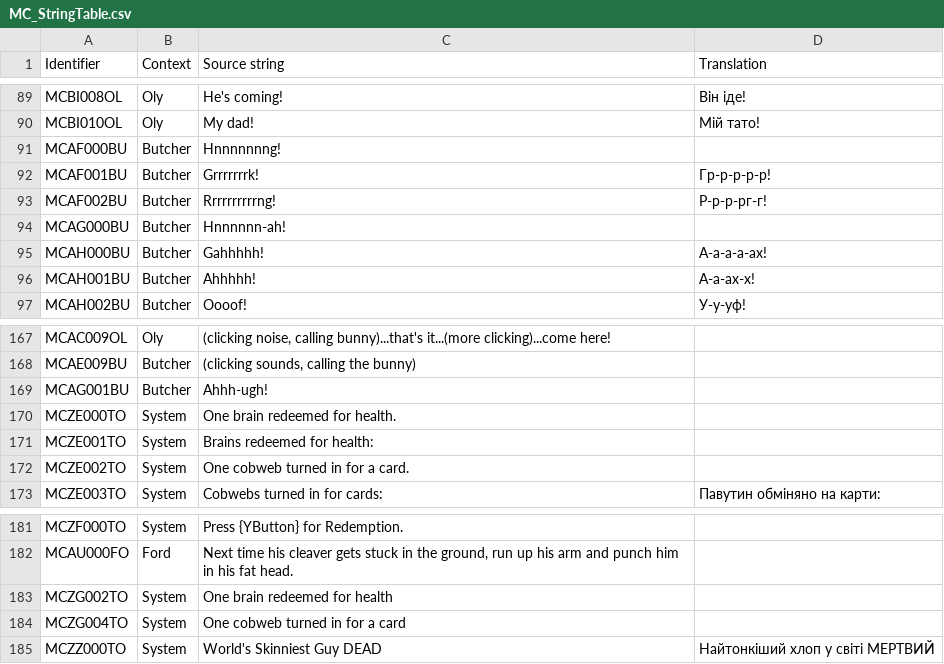
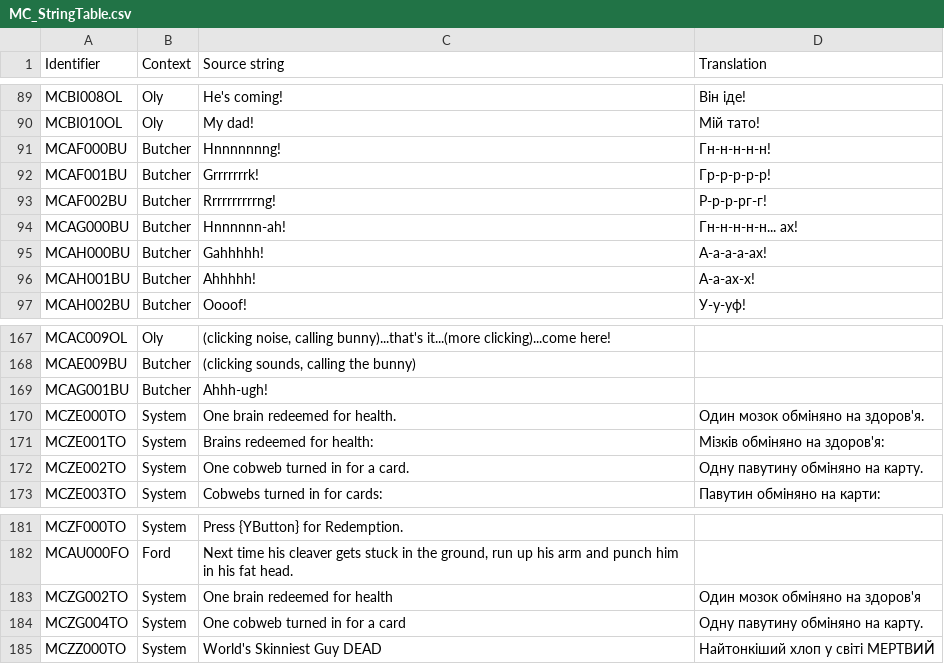
Before and after one commit to UHN5Y2hvbmF1dHMyVUE/UHN5Y2hvbmF1dHMyVUE-, a CSV file: Ukrainian/MC_StringTable.csv, drawn as a sheet; only a part is shown, gaps mark what is left out.

Commit message:
New translations mc_stringtable.csv (Ukrainian)
[ci skip]

```diff
--- a/Ukrainian/MC_StringTable.csv
+++ b/Ukrainian/MC_StringTable.csv
@@ -90,6 +90,6 @@
 "MCBI010OL","Oly","My dad!","Мій тато!"
-"MCAF000BU","Butcher","Hnnnnnnng!",""
+"MCAF000BU","Butcher","Hnnnnnnng!","Гн-н-н-н-н!"
 "MCAF001BU","Butcher","Grrrrrrrk!","Гр-р-р-р-р!"
 "MCAF002BU","Butcher","Rrrrrrrrrrng!","Р-р-р-рг-г!"
-"MCAG000BU","Butcher","Hnnnnnn-ah!",""
+"MCAG000BU","Butcher","Hnnnnnn-ah!","Гн-н-н-н-н... ах!"
 "MCAH000BU","Butcher","Gahhhhh!","А-а-а-а-ах!"
@@ -169,5 +169,5 @@
 "MCAG001BU","Butcher","Ahhh-ugh!",""
-"MCZE000TO","System","One brain redeemed for health.",""
-"MCZE001TO","System","Brains redeemed for health:",""
-"MCZE002TO","System","One cobweb turned in for a card.",""
+"MCZE000TO","System","One brain redeemed for health.","Один мозок обміняно на здоров'я."
+"MCZE001TO","System","Brains redeemed for health:","Мізків обміняно на здоров'я:"
+"MCZE002TO","System","One cobweb turned in for a card.","Одну павутину обміняно на карту."
 "MCZE003TO","System","Cobwebs turned in for cards:","Павутин обміняно на карти:"
@@ -182,4 +182,4 @@
 "MCAU000FO","Ford","Next time his cleaver gets stuck in the ground, run up his arm and punch him in his fat head.",""
-"MCZG002TO","System","One brain redeemed for health",""
-"MCZG004TO","System","One cobweb turned in for a card",""
+"MCZG002TO","System","One brain redeemed for health","Один мозок обміняно на здоров'я"
+"MCZG004TO","System","One cobweb turned in for a card","Одну павутину обміняно на карту."
 "MCZZ000TO","System","World's Skinniest Guy DEAD","Найтонкіший хлоп у світі МЕРТВИЙ"
```
